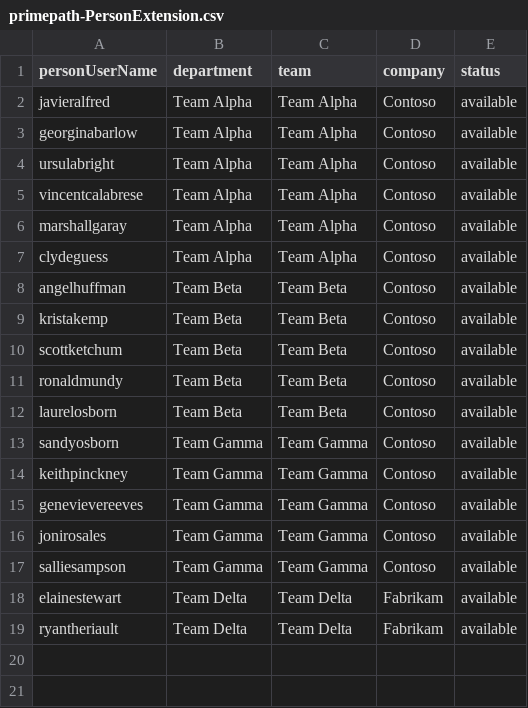
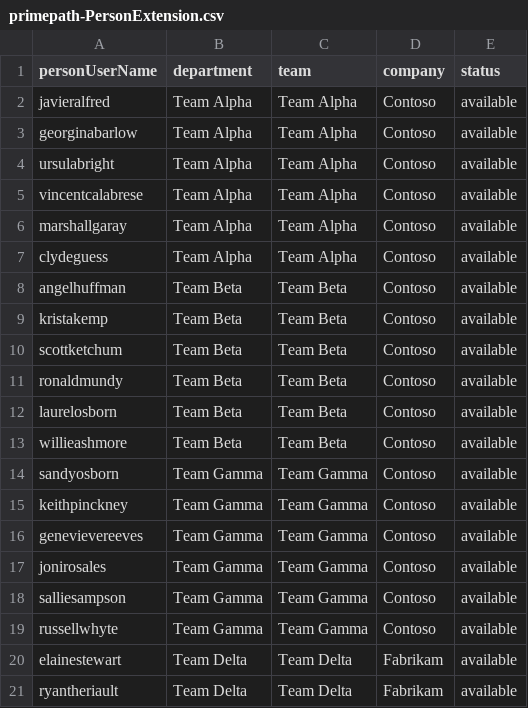
Before and after one commit to Arda-exe/cloud-integration, a CSV file: db/data/primepath-PersonExtension.csv, drawn as a sheet; the diff names each change by its address in the sheet, - before the commit and + after, or states it on an @@ line.

Commit message:
aanvulling van teams

```diff
--- a/db/data/primepath-PersonExtension.csv
+++ b/db/data/primepath-PersonExtension.csv
+row 13: willieashmore | Team Beta | Team Beta | Contoso | available
+row 19: russellwhyte | Team Gamma | Team Gamma | Contoso | available
```
